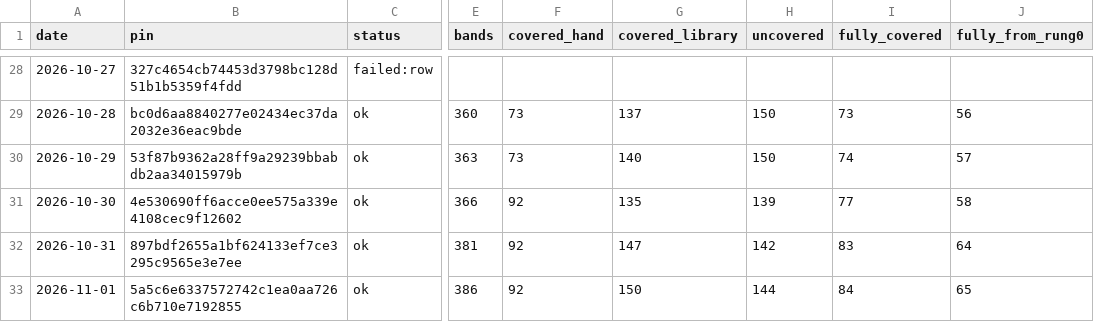
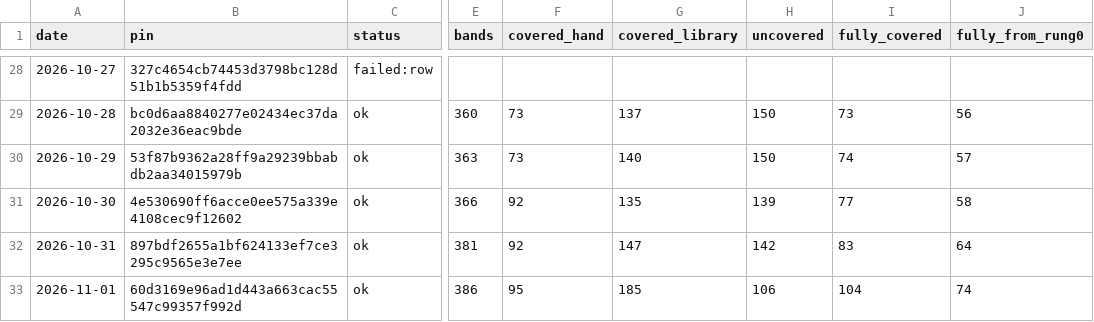
Before and after one commit to fellandfjordstudios/asset-pulse, a CSV file: history.csv, drawn as a sheet; only a part is shown, gaps mark what is left out; the diff names each change by its address in the sheet, - before the commit and + after, or states it on an @@ line.

```diff
--- a/history.csv
+++ b/history.csv
-B33 (pin): 5a5c6e6337572742c1ea0aa726c6b710e7192855
+B33 (pin): 60d3169e96ad1d443a663cac55547c99357f992d
-F33 (covered_hand): 92
+F33 (covered_hand): 95
-G33 (covered_library): 150
+G33 (covered_library): 185
-H33 (uncovered): 144
+H33 (uncovered): 106
-I33 (fully_covered): 84
+I33 (fully_covered): 104
-J33 (fully_from_rung0): 65
+J33 (fully_from_rung0): 74
```
Also changed, not shown: 1 other file.
